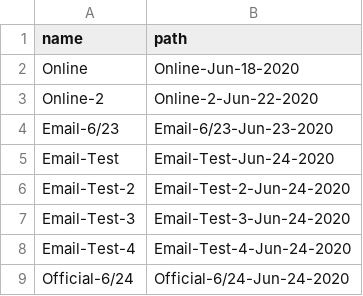
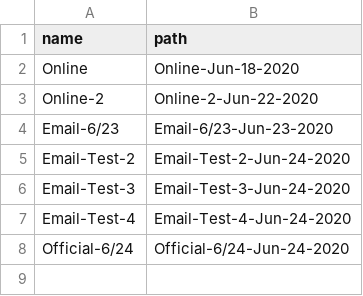
Before and after one commit to nenye-a/insemble-terminal, a CSV file: backend/data/newsgenerator/storage/map.csv, drawn as a sheet.

```diff
--- a/backend/data/newsgenerator/storage/map.csv
+++ b/backend/data/newsgenerator/storage/map.csv
@@ -4,3 +4,2 @@ Online-2,Online-2-Jun-22-2020
 Email-6/23,Email-6/23-Jun-23-2020
-Email-Test,Email-Test-Jun-24-2020
 Email-Test-2,Email-Test-2-Jun-24-2020
```
Also changed, not shown: 4 other files.
